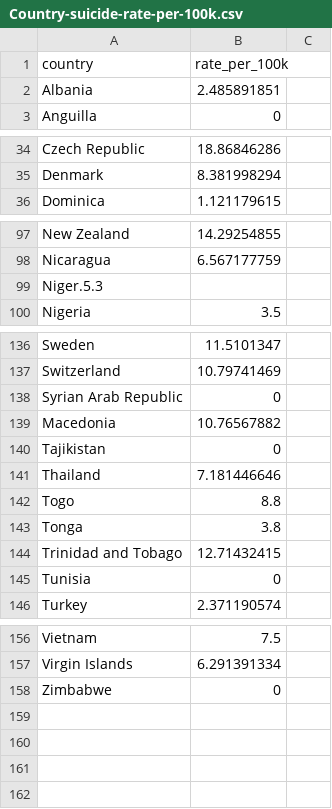
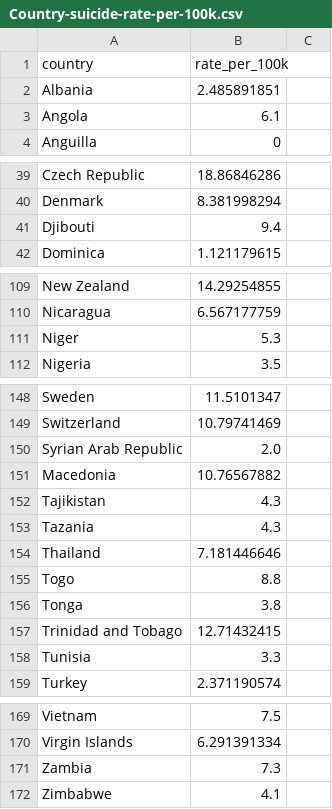
Before and after one commit to sookmun716/suicide-statistics, a CSV file: Country-suicide-rate-per-100k.csv, drawn as a sheet; only a part is shown, gaps mark what is left out; the diff covers the shown part only.

```diff
--- a/Country-suicide-rate-per-100k.csv
+++ b/Country-suicide-rate-per-100k.csv
@@ -2,2 +2,3 @@ country,rate_per_100k
 Albania,2.485891851
+Angola,6.1
 Anguilla,0
@@ -35,2 +40,3 @@ Czech Republic,18.86846286
 Denmark,8.381998294
+Djibouti,9.4
 Dominica,1.121179615
@@ -98,3 +110,3 @@ New Zealand,14.29254855
 Nicaragua,6.567177759
-Niger.5.3
+Niger,5.3
 Nigeria,3.5
@@ -137,5 +149,6 @@ Sweden,11.5101347
 Switzerland,10.79741469
-Syrian Arab Republic,0
+Syrian Arab Republic,2.0
 Macedonia,10.76567882
-Tajikistan,0
+Tajikistan,4.3
+Tazania,4.3
 Thailand,7.181446646
@@ -144,3 +157,3 @@ Tonga,3.8
 Trinidad and Tobago,12.71432415
-Tunisia,0
+Tunisia,3.3
 Turkey,2.371190574
@@ -157,2 +170,3 @@ Vietnam,7.5
 Virgin Islands,6.291391334
-Zimbabwe,0
+Zambia,7.3
+Zimbabwe,4.1
```
Also changed, not shown: 10 added rows and 4 edited cells elsewhere in this file.
